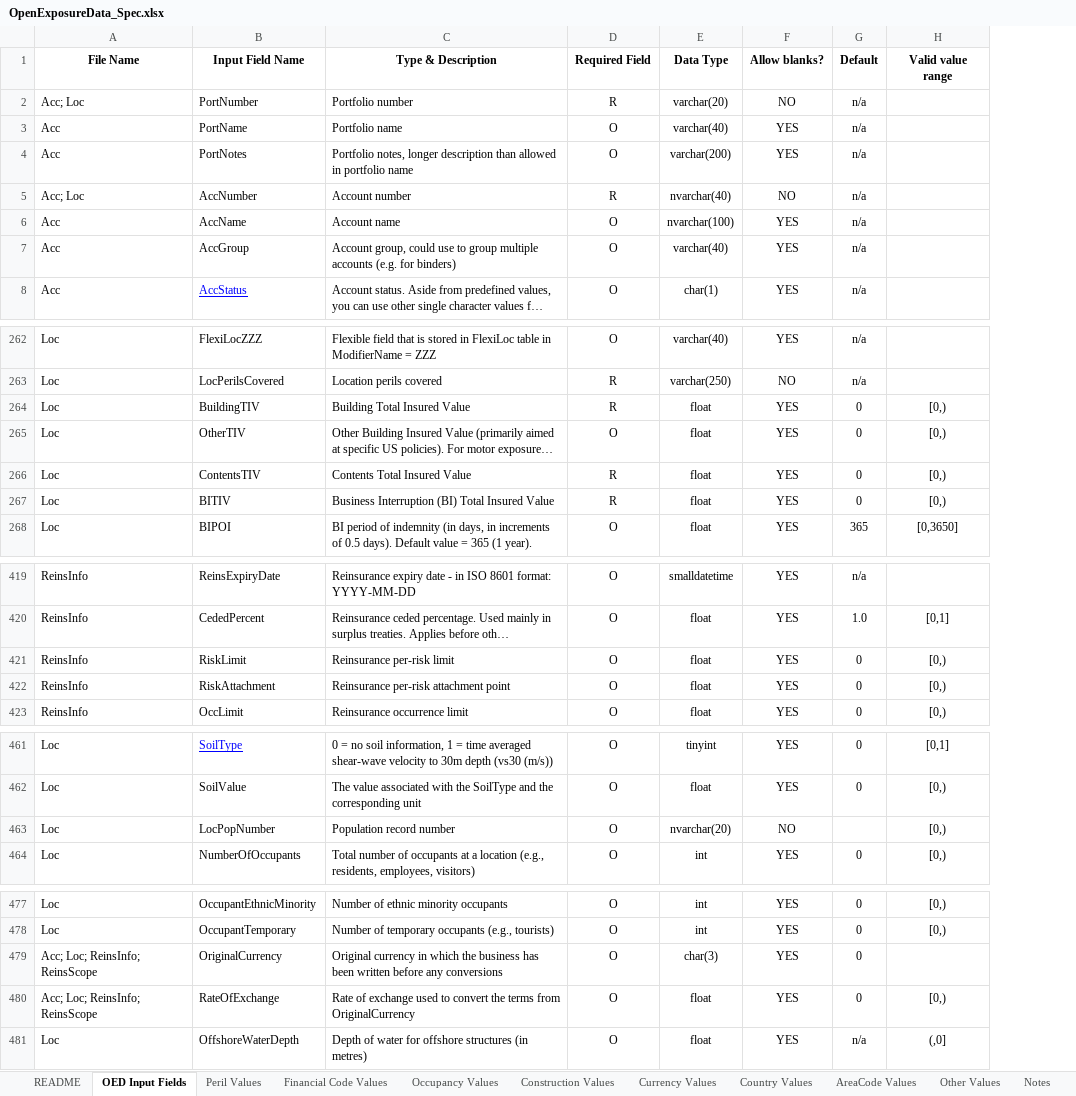
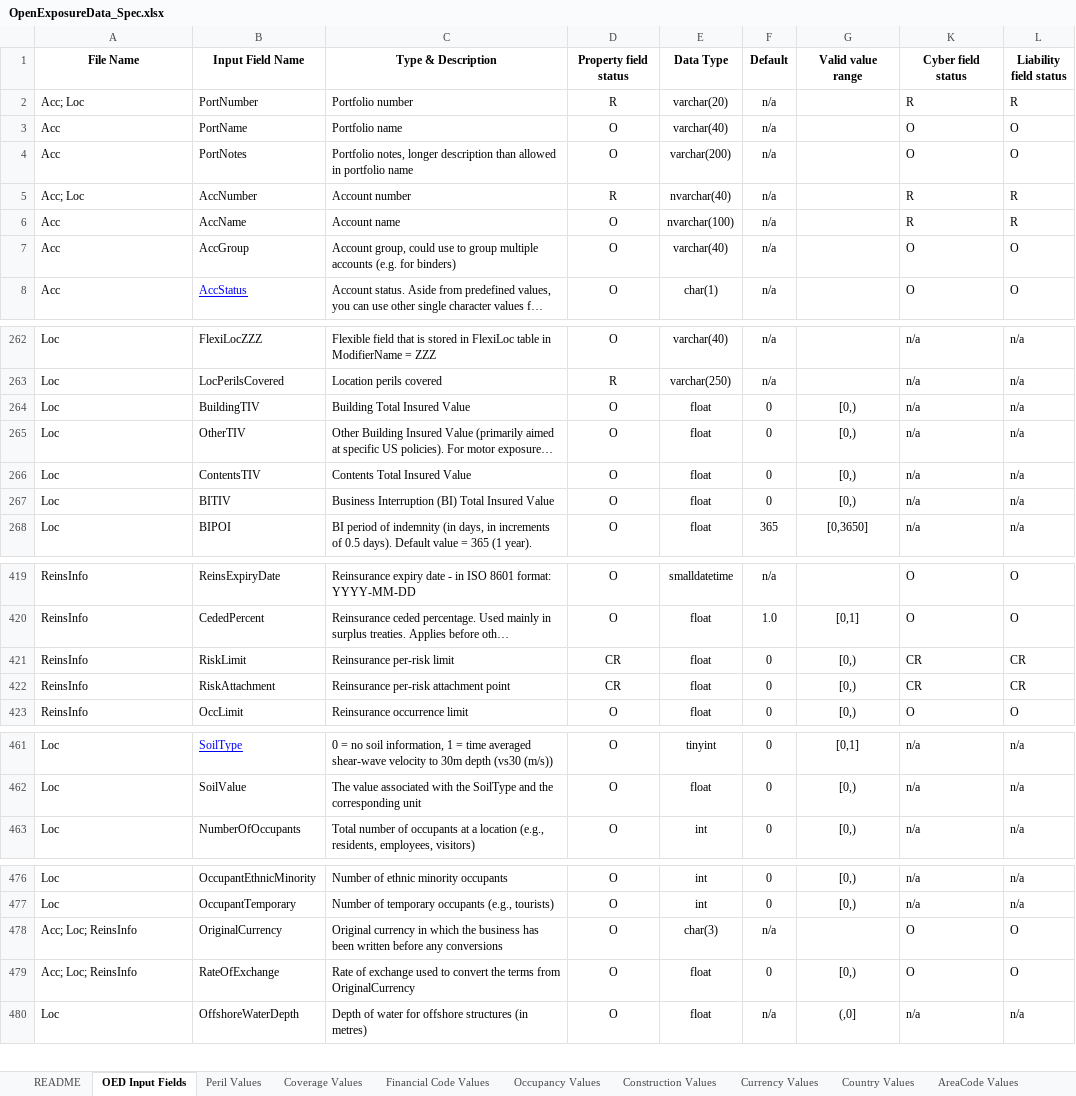
Before and after one commit to OasisLMF/ODS_OpenExposureData, an Excel workbook: OpenExposureData/Docs/OpenExposureData_Spec.xlsx, sheet OED Input Fields, drawn as a sheet; only a part is shown, gaps mark what is left out; long unchanged cells end in …; values as stored, in another font and other column widths than the file's, no borders; conditional formats not drawn; removed rows and columns are numbered as before the commit, all else as after; the diff covers the shown part only; the diff names each change by its address in the sheet, - before the commit and + after, or states it on an @@ line.

```diff
--- a/OpenExposureData/Docs/OpenExposureData_Spec.xlsx (sheet OED Input Fields)
+++ b/OpenExposureData/Docs/OpenExposureData_Spec.xlsx (sheet OED Input Fields)
+sheet tab: Coverage Values
-column F (Allow blanks?), rows 2-8: NO | YES | YES | NO | YES | YES | YES; rows 262-268: YES | NO | YES | YES | YES | YES | YES; rows 419-423: all YES; rows 461-462: YES | YES; row 464: YES; rows 477-481: all YES
@@ column K (Cyber field status) unhidden, rows 2-8: R | O | O | R | R | O | O; rows 262-268: all n/a; rows 419-423: O | O | CR | CR | O; rows 461-463: all n/a; rows 476-480: n/a | n/a | O | O | n/a @@
+column L (Liability field status), rows 2-8: R | O | O | R | R | O | O; rows 262-268: all n/a; rows 419-423: O | O | CR | CR | O; rows 461-463: all n/a; rows 476-480: n/a | n/a | O | O | n/a
-D1: Required Field
+D1: Property field status
-D264 (Property field status): R
+D264 (Property field status): O
-D266:D267 (Property field status): R
+D266:D267 (Property field status): O
-D421:D422 (Property field status): O
+D421:D422 (Property field status): CR
-row 463: Loc | LocPopNumber | Population record number | O | nvarchar(20) | NO |  | [0,)
-A478:A479 (File Name): Acc; Loc; ReinsInfo; ReinsScope
+A478:A479 (File Name): Acc; Loc; ReinsInfo
-F478 (Default): 0
+F478 (Default): n/a
```
Also changed, not shown: 60 added rows and 3 edited cells elsewhere in this sheet, sheet Other Values, sheet OED CR Field Appendix, sheet Notes, sheet README, sheet AreaCode Values, charts or pictures.
